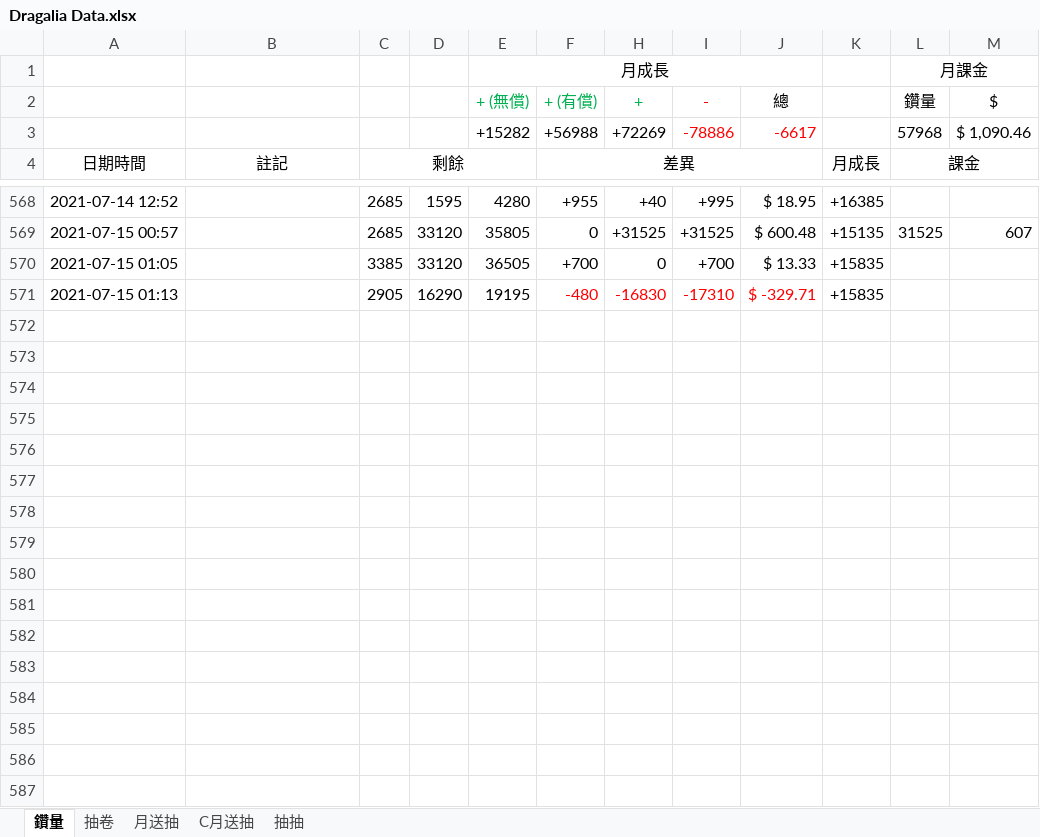
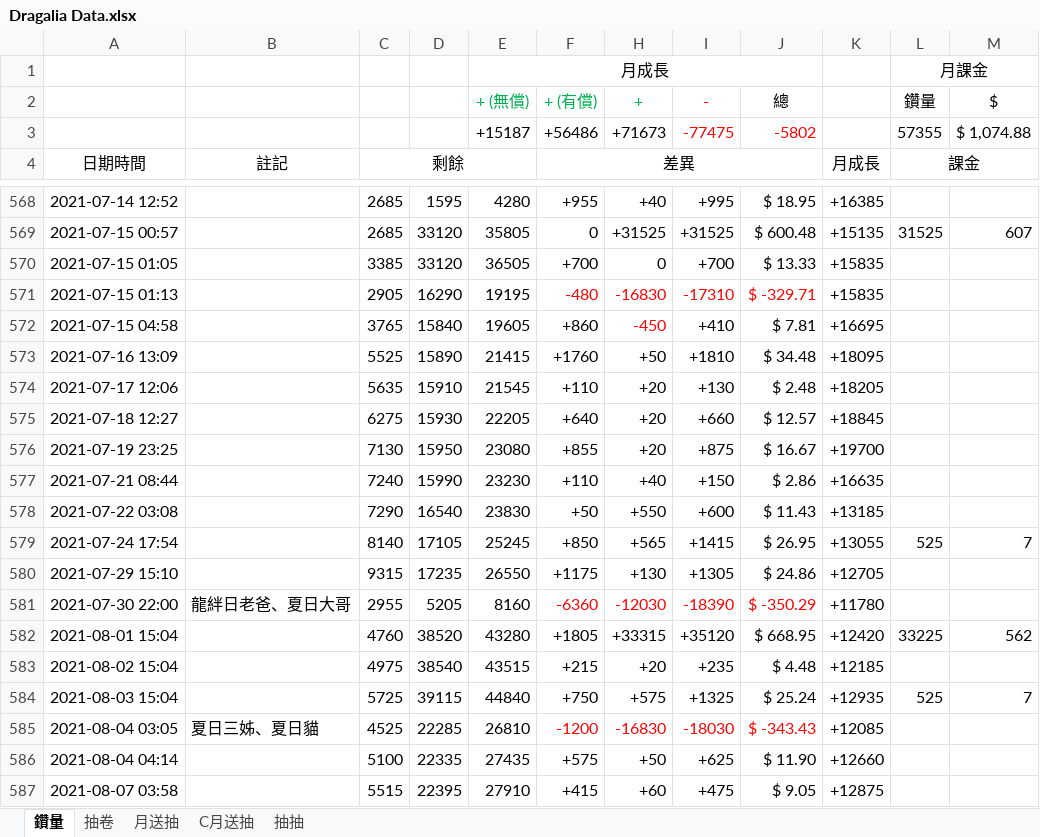
Before and after one commit to RaenonX-DL/dragalia-data-track, an Excel workbook: Dragalia Data.xlsx, sheet 鑽量, drawn as a sheet; only a part is shown, gaps mark what is left out; values as stored, in another font and other column widths than the file's, no borders; removed rows and columns are numbered as before the commit, all else as after; the diff names each change by its address in the sheet, - before the commit and + after, or states it on an @@ line.

```diff
--- a/Dragalia Data.xlsx (sheet 鑽量)
+++ b/Dragalia Data.xlsx (sheet 鑽量)
-row 3:  |  |  |  | +15282 | +56988 | +72269 | -78886 | -6617 |  | 57968 | $ 1,090.46
+row 3:  |  |  |  | +15187 | +56486 | +71673 | -77475 | -5802 |  | 57355 | $ 1,074.88
+row 572: 2021-07-15 04:58 |  | 3765 | 15840 | 19605 | +860 | -450 | +410 | $ 7.81 | +16695
+row 573: 2021-07-16 13:09 |  | 5525 | 15890 | 21415 | +1760 | +50 | +1810 | $ 34.48 | +18095
+row 574: 2021-07-17 12:06 |  | 5635 | 15910 | 21545 | +110 | +20 | +130 | $ 2.48 | +18205
+row 575: 2021-07-18 12:27 |  | 6275 | 15930 | 22205 | +640 | +20 | +660 | $ 12.57 | +18845
+row 576: 2021-07-19 23:25 |  | 7130 | 15950 | 23080 | +855 | +20 | +875 | $ 16.67 | +19700
+row 577: 2021-07-21 08:44 |  | 7240 | 15990 | 23230 | +110 | +40 | +150 | $ 2.86 | +16635
+row 578: 2021-07-22 03:08 |  | 7290 | 16540 | 23830 | +50 | +550 | +600 | $ 11.43 | +13185
+row 579: 2021-07-24 17:54 |  | 8140 | 17105 | 25245 | +850 | +565 | +1415 | $ 26.95 | +13055 | 525 | 7
+row 580: 2021-07-29 15:10 |  | 9315 | 17235 | 26550 | +1175 | +130 | +1305 | $ 24.86 | +12705
+row 581: 2021-07-30 22:00 | 龍絆日老爸、夏日大哥 | 2955 | 5205 | 8160 | -6360 | -12030 | -18390 | $ -350.29 | +11780
+row 582: 2021-08-01 15:04 |  | 4760 | 38520 | 43280 | +1805 | +33315 | +35120 | $ 668.95 | +12420 | 33225 | 562
+row 583: 2021-08-02 15:04 |  | 4975 | 38540 | 43515 | +215 | +20 | +235 | $ 4.48 | +12185
+row 584: 2021-08-03 15:04 |  | 5725 | 39115 | 44840 | +750 | +575 | +1325 | $ 25.24 | +12935 | 525 | 7
+row 585: 2021-08-04 03:05 | 夏日三姊、夏日貓 | 4525 | 22285 | 26810 | -1200 | -16830 | -18030 | $ -343.43 | +12085
+row 586: 2021-08-04 04:14 |  | 5100 | 22335 | 27435 | +575 | +50 | +625 | $ 11.90 | +12660
+row 587: 2021-08-07 03:58 |  | 5515 | 22395 | 27910 | +415 | +60 | +475 | $ 9.05 | +12875
```
Also changed, not shown: sheet 抽卷, sheet 月送抽, sheet 抽抽, formulas that keep their value, hidden cells, charts or pictures, Brainstorm.xlsx.
